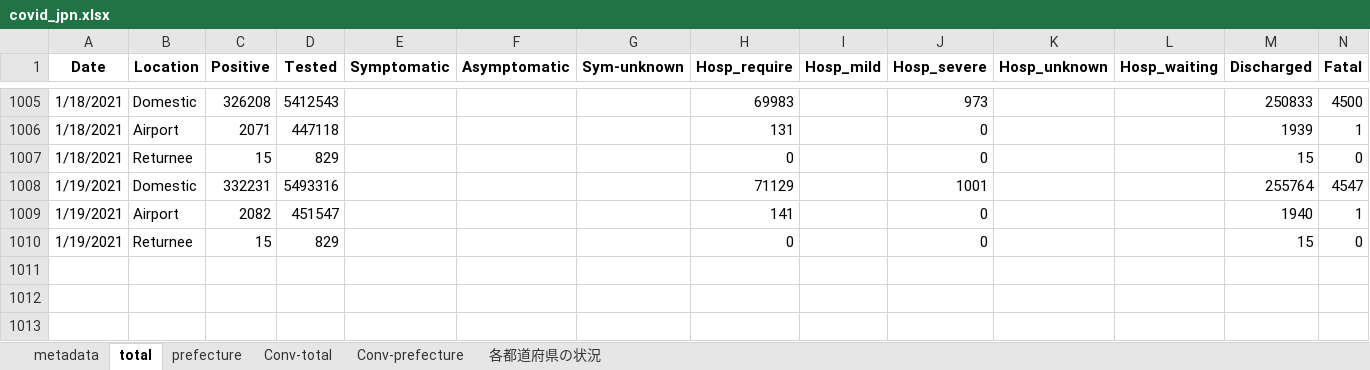
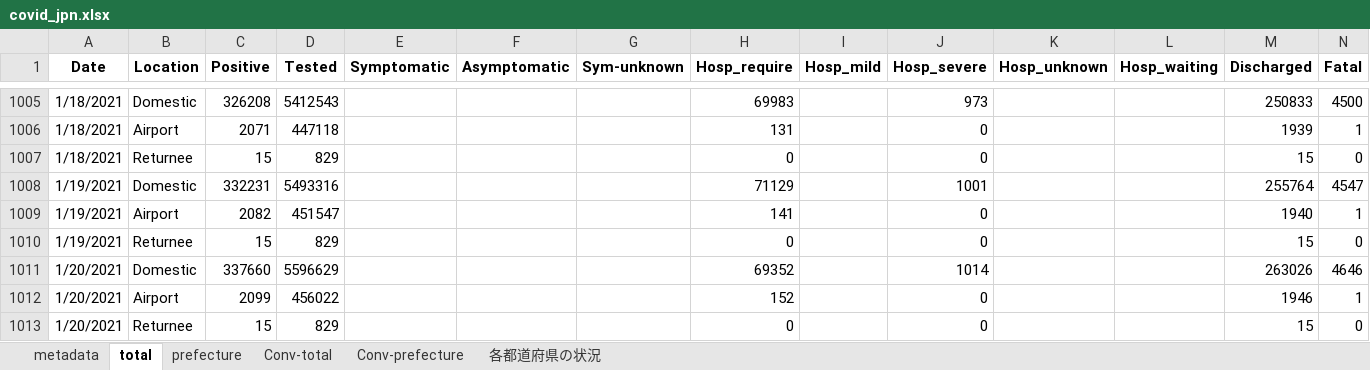
Before and after one commit to lisphilar/covid19-sir, an Excel workbook: data/japan/covid_jpn.xlsx, sheet total, drawn as a sheet; only a part is shown, gaps mark what is left out; values as stored, in another font and other column widths than the file's, no borders; the diff names each change by its address in the sheet, - before the commit and + after, or states it on an @@ line.

```diff
--- a/data/japan/covid_jpn.xlsx (sheet total)
+++ b/data/japan/covid_jpn.xlsx (sheet total)
+row 1011: 1/20/2021 | Domestic | 337660 | 5596629 |  |  |  | 69352 |  | 1014 |  |  | 263026 | 4646
+row 1012: 1/20/2021 | Airport | 2099 | 456022 |  |  |  | 152 |  | 0 |  |  | 1946 | 1
+row 1013: 1/20/2021 | Returnee | 15 | 829 |  |  |  | 0 |  | 0 |  |  | 15 | 0
```
Also changed, not shown: sheet prefecture, sheet Conv-prefecture, sheet 各都道府県の状況, sheet Conv-total, 2 other files.
